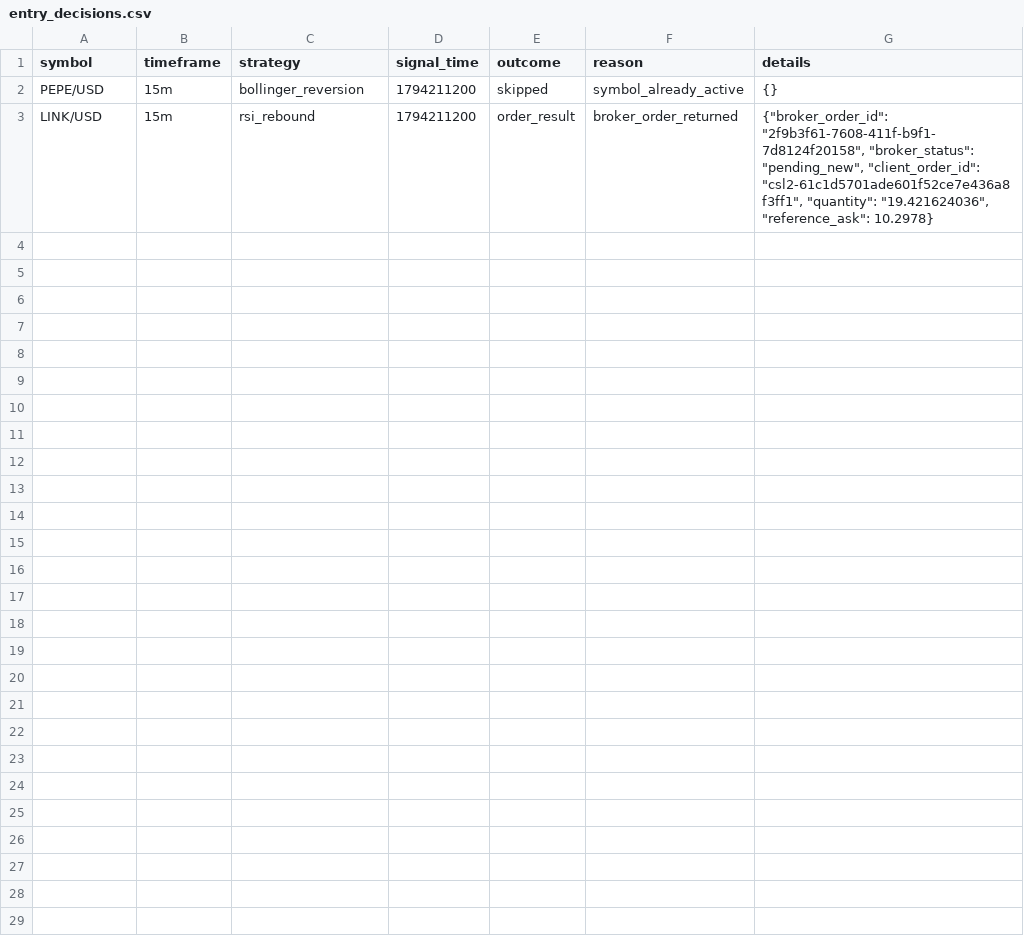
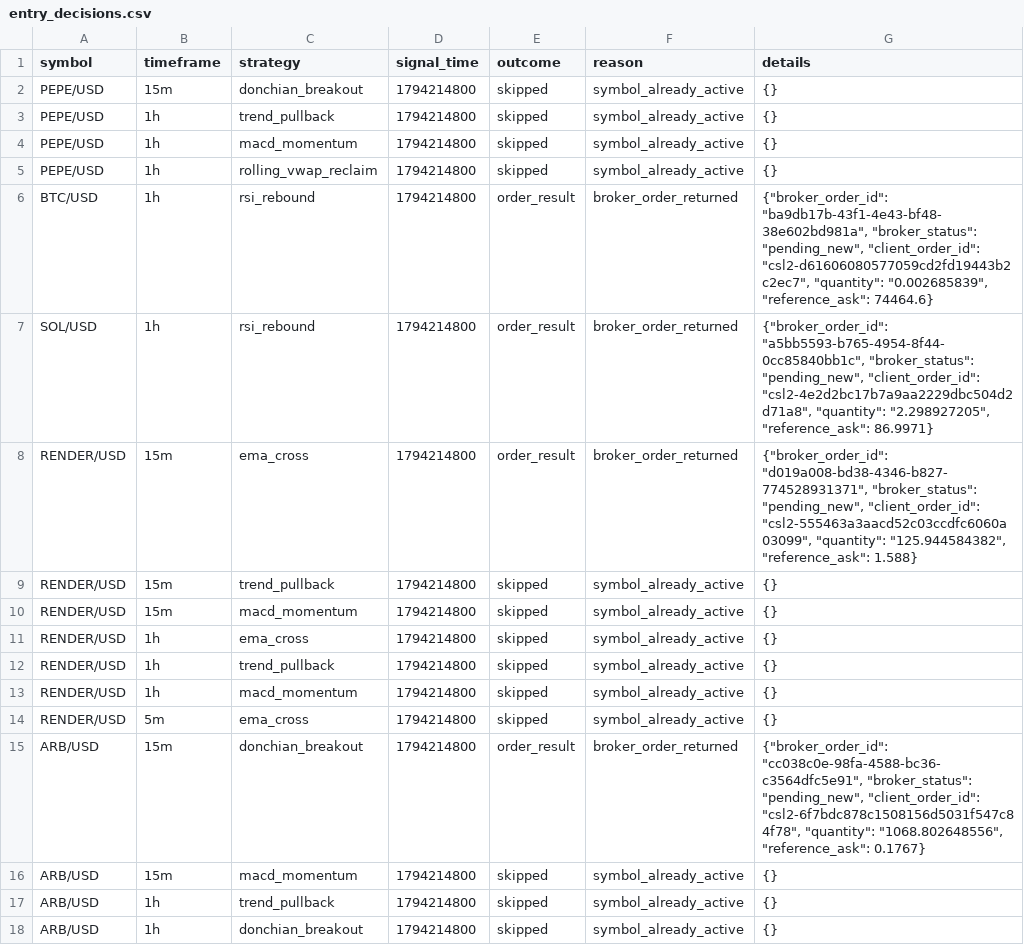
Before and after one commit to Rand0mUs3r-afk/CryptoStrategyLab, a CSV file: entry_decisions.csv, drawn as a sheet.

```diff
--- a/entry_decisions.csv
+++ b/entry_decisions.csv
@@ -1,3 +1,18 @@
 symbol,timeframe,strategy,signal_time,outcome,reason,details
-PEPE/USD,15m,bollinger_reversion,1794211200,skipped,symbol_already_active,{}
-LINK/USD,15m,rsi_rebound,1794211200,order_result,broker_order_returned,"{""broker_order_id"": ""2f9b3f61-7608-411f-b9f1-7d8124f20158"", ""broker_status"": ""pending_new"", ""client_order_id"": ""csl2-61c1d5701ade601f52ce7e436a8f3ff1"", ""quantity"": ""19.421624036"", ""reference_ask"": 10.2978}"
+PEPE/USD,15m,donchian_breakout,1794214800,skipped,symbol_already_active,{}
+PEPE/USD,1h,trend_pullback,1794214800,skipped,symbol_already_active,{}
+PEPE/USD,1h,macd_momentum,1794214800,skipped,symbol_already_active,{}
+PEPE/USD,1h,rolling_vwap_reclaim,1794214800,skipped,symbol_already_active,{}
+BTC/USD,1h,rsi_rebound,1794214800,order_result,broker_order_returned,"{""broker_order_id"": ""ba9db17b-43f1-4e43-bf48-38e602bd981a"", ""broker_status"": ""pending_new"", ""client_order_id"": ""csl2-d61606080577059cd2fd19443b2c2ec7"", ""quantity"": ""0.002685839"", ""reference_ask"": 74464.6}"
+SOL/USD,1h,rsi_rebound,1794214800,order_result,broker_order_returned,"{""broker_order_id"": ""a5bb5593-b765-4954-8f44-0cc85840bb1c"", ""broker_status"": ""pending_new"", ""client_order_id"": ""csl2-4e2d2bc17b7a9aa2229dbc504d2d71a8"", ""quantity"": ""2.298927205"", ""reference_ask"": 86.9971}"
+RENDER/USD,15m,ema_cross,1794214800,order_result,broker_order_returned,"{""broker_order_id"": ""d019a008-bd38-4346-b827-774528931371"", ""broker_status"": ""pending_new"", ""client_order_id"": ""csl2-555463a3aacd52c03ccdfc6060a03099"", ""quantity"": ""125.944584382"", ""reference_ask"": 1.588}"
+RENDER/USD,15m,trend_pullback,1794214800,skipped,symbol_already_active,{}
+RENDER/USD,15m,macd_momentum,1794214800,skipped,symbol_already_active,{}
+RENDER/USD,1h,ema_cross,1794214800,skipped,symbol_already_active,{}
+RENDER/USD,1h,trend_pullback,1794214800,skipped,symbol_already_active,{}
+RENDER/USD,1h,macd_momentum,1794214800,skipped,symbol_already_active,{}
+RENDER/USD,5m,ema_cross,1794214800,skipped,symbol_already_active,{}
+ARB/USD,15m,donchian_breakout,1794214800,order_result,broker_order_returned,"{""broker_order_id"": ""cc038c0e-98fa-4588-bc36-c3564dfc5e91"", ""broker_status"": ""pending_new"", ""client_order_id"": ""csl2-6f7bdc878c1508156d5031f547c84f78"", ""quantity"": ""1068.802648556"", ""reference_ask"": 0.1767}"
+ARB/USD,15m,macd_momentum,1794214800,skipped,symbol_already_active,{}
+ARB/USD,1h,trend_pullback,1794214800,skipped,symbol_already_active,{}
+ARB/USD,1h,donchian_breakout,1794214800,skipped,symbol_already_active,{}
```
Also changed, not shown: open_positions.csv, orders.csv, 9 other files.
